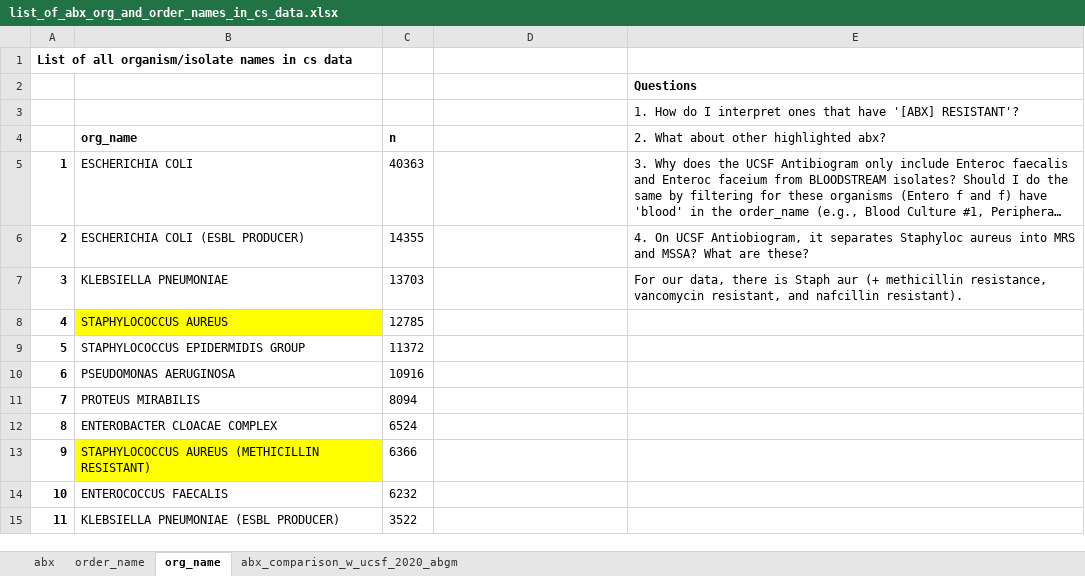
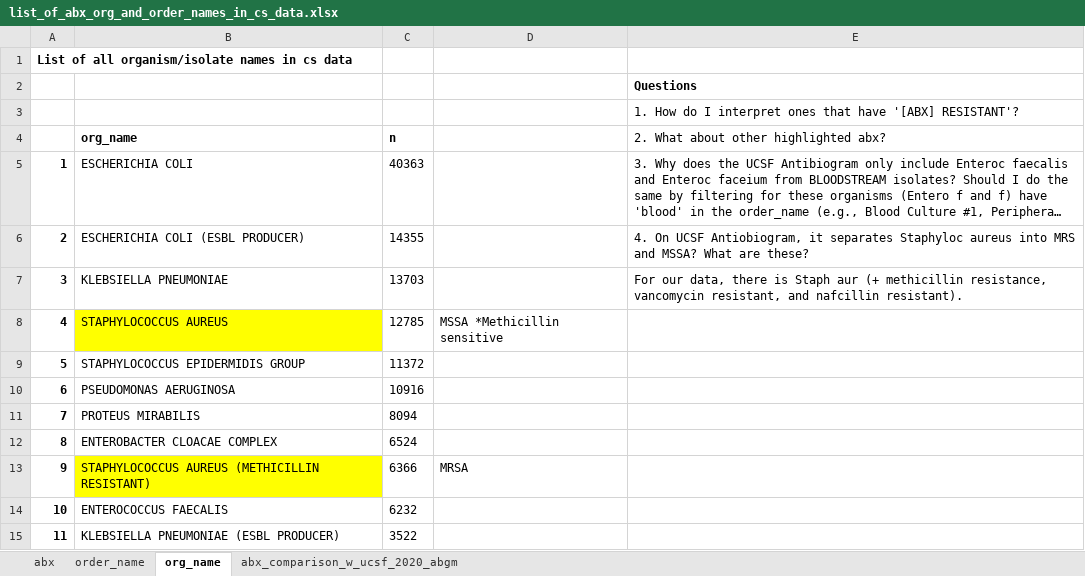
Before and after one commit to steph-rey/MS-Antibiogram, an Excel workbook: list_of_abx_org_and_order_names_in_cs_data.xlsx, sheet org_name, drawn as a sheet; only a part is shown; long unchanged cells end in …; values as stored, in another font and other column widths than the file's, no borders; the diff names each change by its address in the sheet, - before the commit and + after, or states it on an @@ line.

```diff
--- a/list_of_abx_org_and_order_names_in_cs_data.xlsx (sheet org_name)
+++ b/list_of_abx_org_and_order_names_in_cs_data.xlsx (sheet org_name)
-D8: (empty)
+D8: MSSA *Methicillin sensitive
-D13: (empty)
+D13: MRSA
```
Also changed, not shown: sheet abx, sheet order_name.
